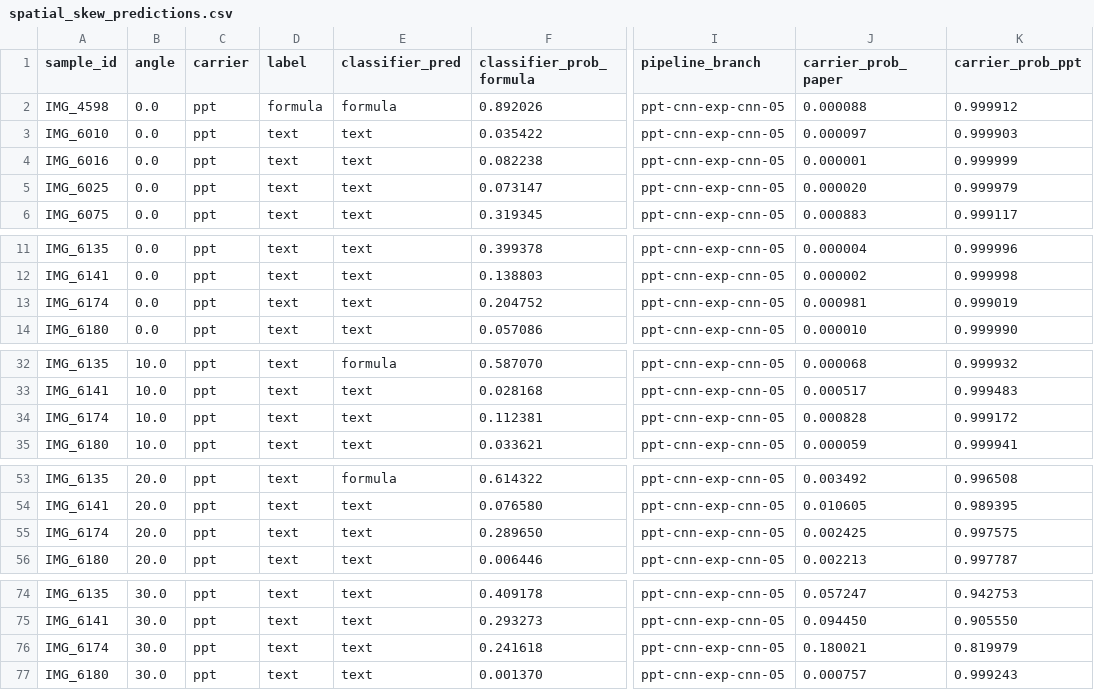
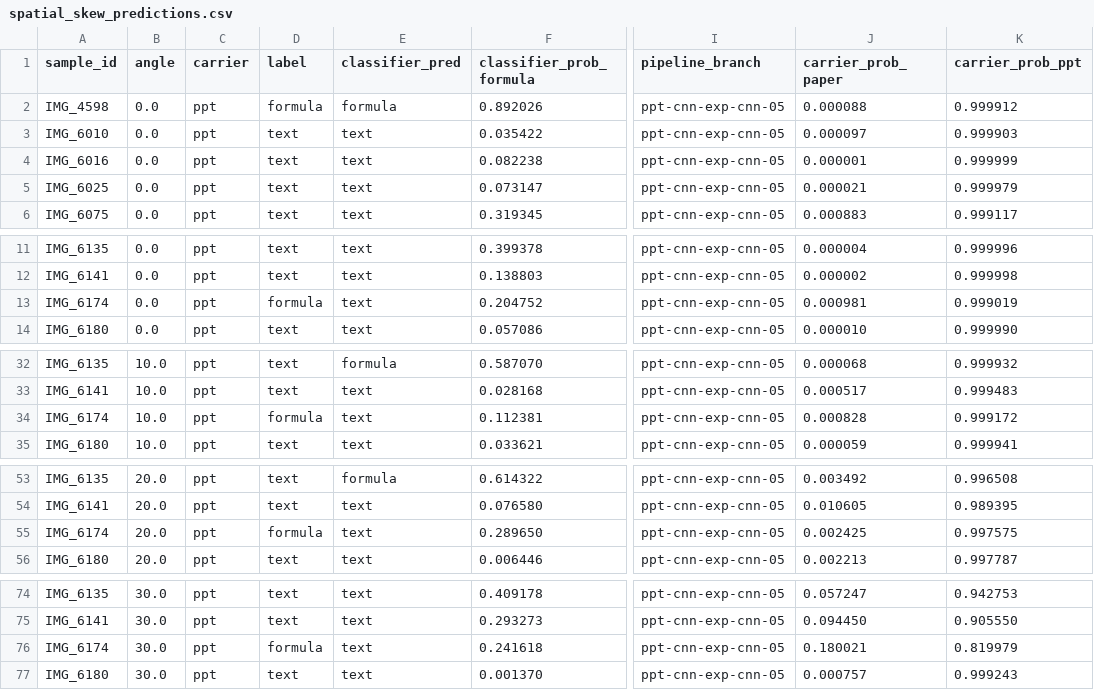
Before and after one commit to LosproeOcl/wut-ml-task06-doc-normalizer, a CSV file: reports/spatial_skew_predictions.csv, drawn as a sheet; only a part is shown, gaps mark what is left out; the diff covers the shown part only; the diff names each change by its address in the sheet, - before the commit and + after, or states it on an @@ line.

```diff
--- a/reports/spatial_skew_predictions.csv
+++ b/reports/spatial_skew_predictions.csv
-J5 (carrier_prob_paper): 0.000020
+J5 (carrier_prob_paper): 0.000021
-D13 (label): text
+D13 (label): formula
-D34 (label): text
+D34 (label): formula
-D55 (label): text
+D55 (label): formula
-D76 (label): text
+D76 (label): formula
```
Also changed, not shown: 1 edited cell elsewhere in this file, data/manifests/carrier_gate.csv, data/manifests/paper_content.csv, 32 other files.
